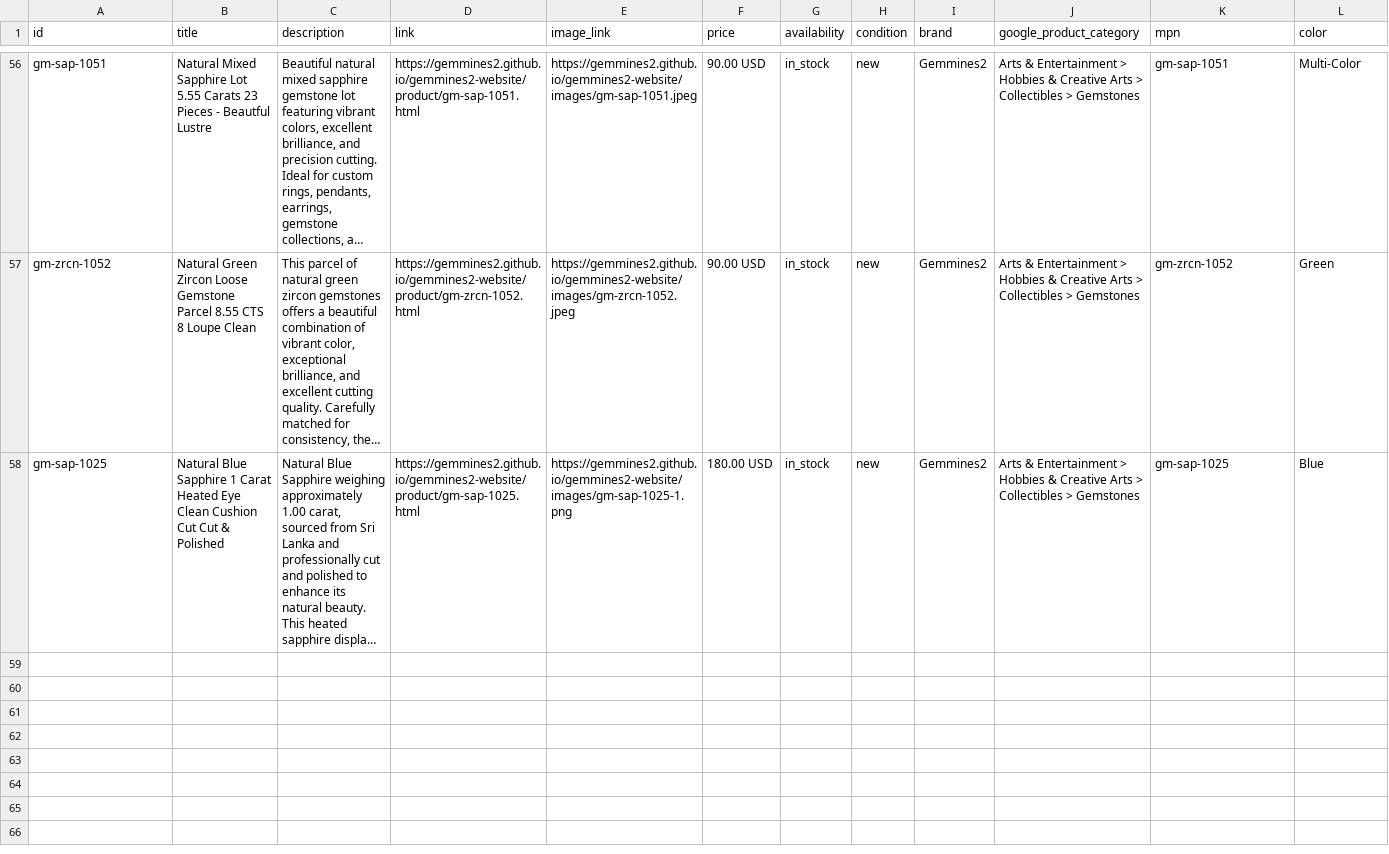
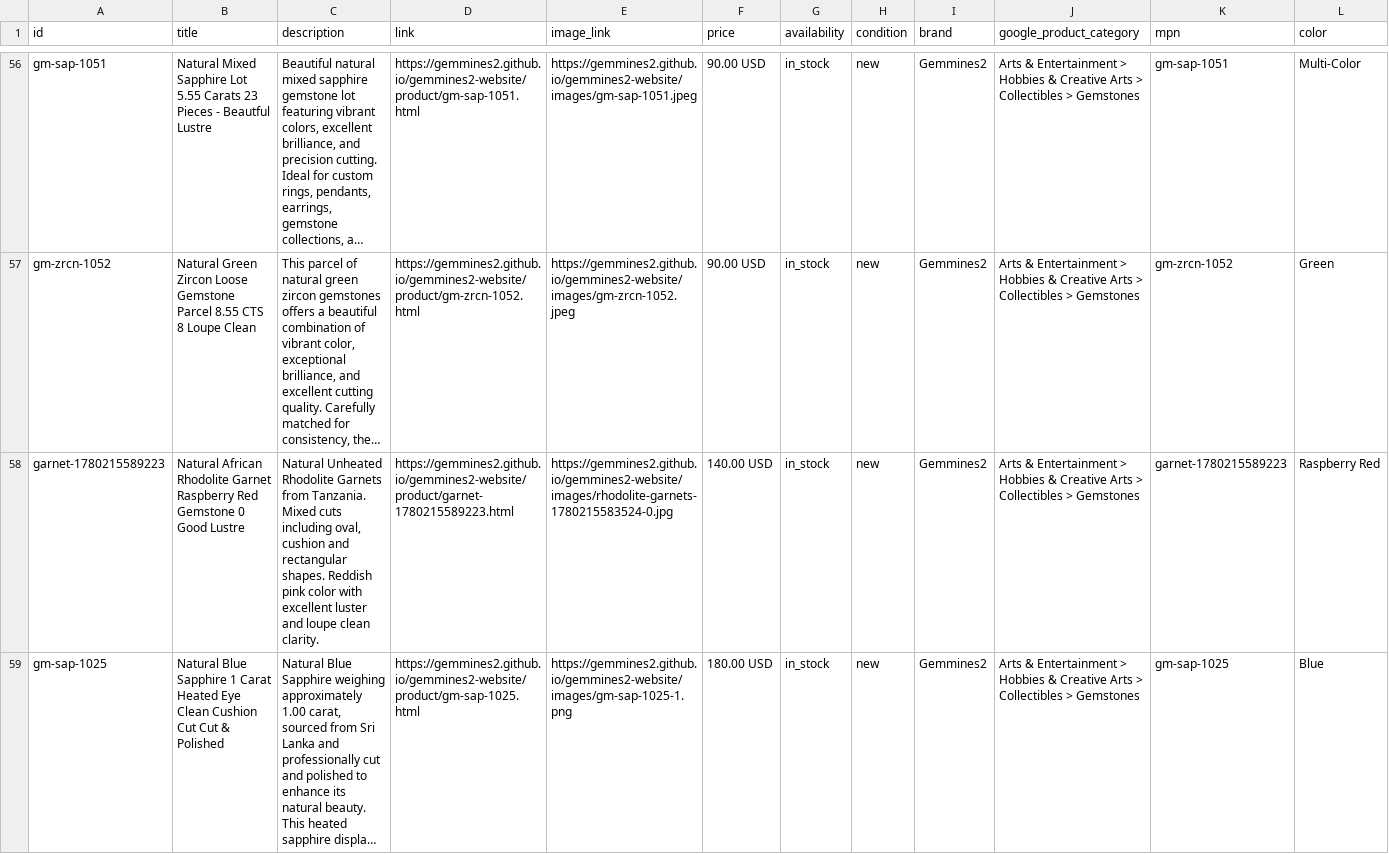
Before and after one commit to gemmines2/gemmines2-website, a CSV file: feed.csv, drawn as a sheet; only a part is shown, gaps mark what is left out; long unchanged cells end in …; rows hold the shown columns only; the diff names each change by its address in the sheet, - before the commit and + after, or states it on an @@ line.

```diff
--- a/feed.csv
+++ b/feed.csv
+row 58: garnet-1780215589223 | Natural African Rhodolite Garnet Raspberry Red Gemstone 0 Good Lustre | Natural Unheated Rhodolite Garnets from Tanzania. Mixed cuts including oval, cushion and rectangular shapes. Reddish pink color with excellent luster and loupe clean clarity. | https://gemmines2.github.io/gemmines2-website/product/garnet-1780215589223.html | https://gemmines2.github.io/gemmines2-website/images/rhodolite-garnets-1780215583524-0.jpg | 140.00 USD | in_stock | new | Gemmines2 | Arts & Entertainment > Hobbies & Creative Arts > Collectibles > Gemstones | garnet-1780215589223 | Raspberry Red
```
Also changed, not shown: 3 other files.
